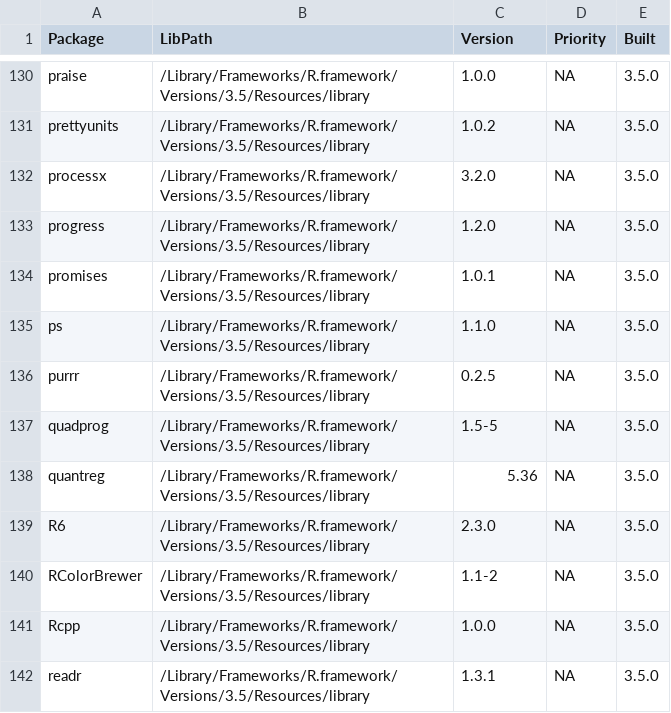
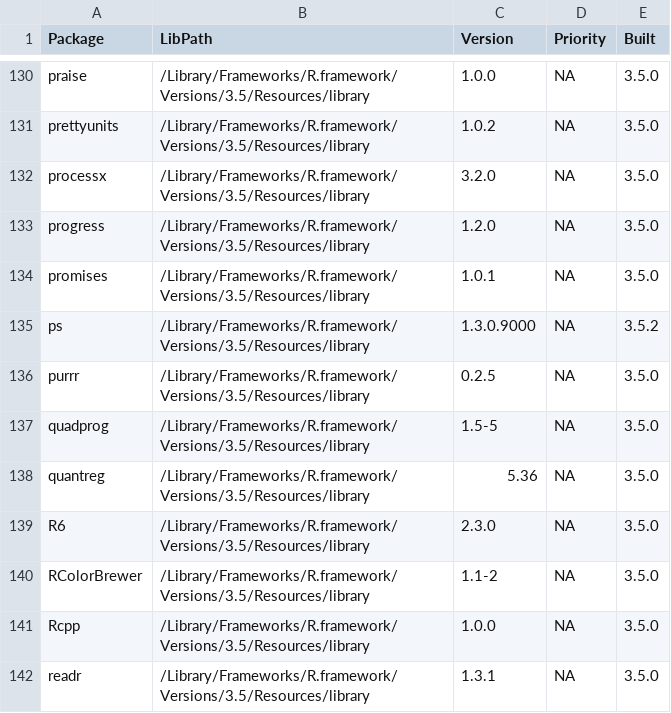
Before and after one commit to acgerstein/packages-report, a CSV file: data/installed-packages.csv, drawn as a sheet; only a part is shown, gaps mark what is left out.

```diff
--- a/data/installed-packages.csv
+++ b/data/installed-packages.csv
@@ -134,3 +134,3 @@ progress,/Library/Frameworks/R.framework/Versions/3.5/Resources/library,1.2.0,NA
 promises,/Library/Frameworks/R.framework/Versions/3.5/Resources/library,1.0.1,NA,3.5.0
-ps,/Library/Frameworks/R.framework/Versions/3.5/Resources/library,1.1.0,NA,3.5.0
+ps,/Library/Frameworks/R.framework/Versions/3.5/Resources/library,1.3.0.9000,NA,3.5.2
 purrr,/Library/Frameworks/R.framework/Versions/3.5/Resources/library,0.2.5,NA,3.5.0
```
Also changed, not shown: data/add-on-packages.csv, 6 other files.
